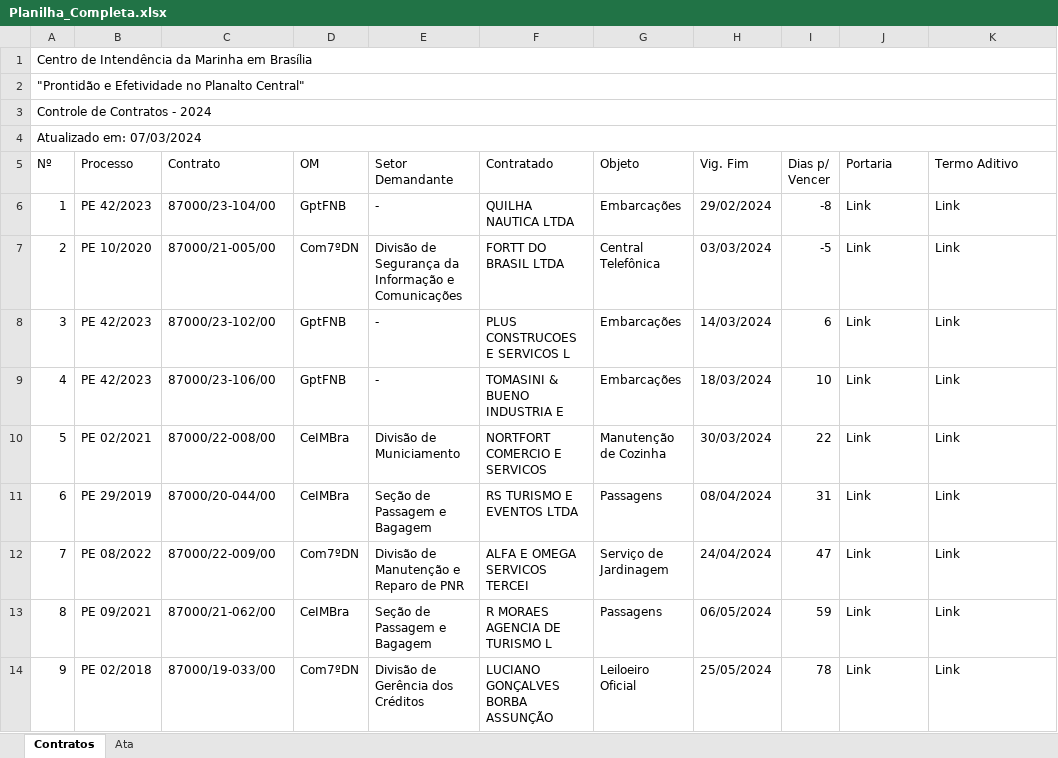
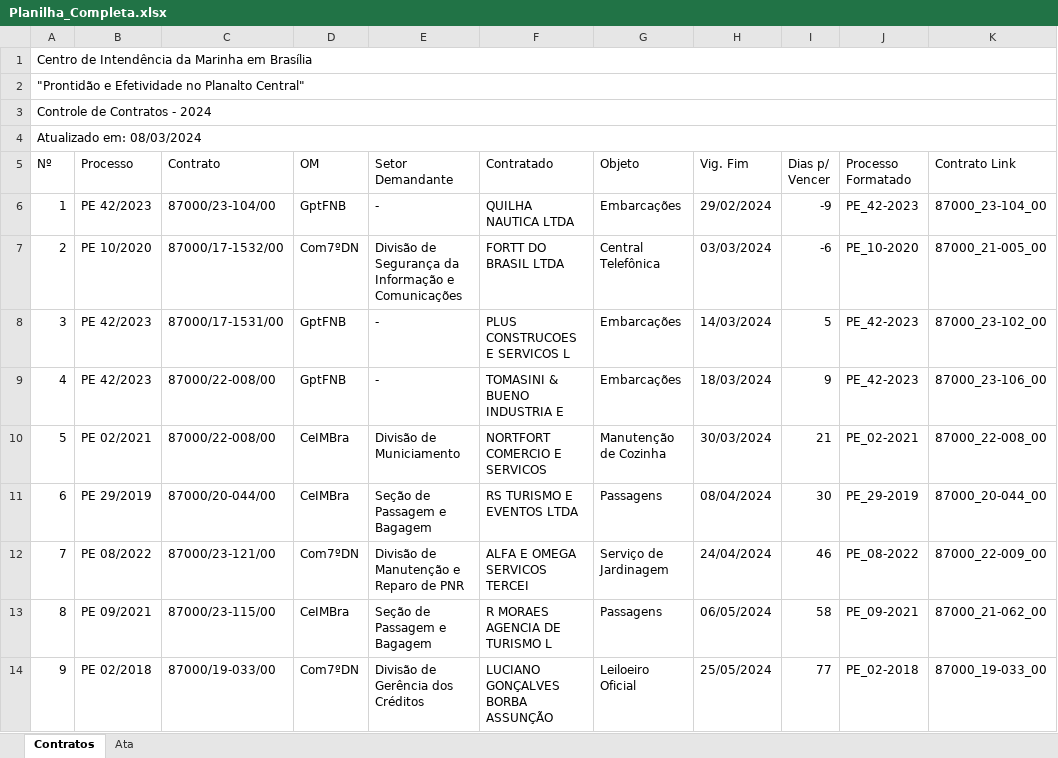
Before and after one commit to Guilhermeksc/licitacao360, an Excel workbook: controle_contratos/Planilha_Completa.xlsx, sheet Contratos, drawn as a sheet; only a part is shown; values as stored, in another font and other column widths than the file's, no cell formats; the diff covers the shown part only; the diff names each change by its address in the sheet, - before the commit and + after, or states it on an @@ line.

```diff
--- a/controle_contratos/Planilha_Completa.xlsx (sheet Contratos)
+++ b/controle_contratos/Planilha_Completa.xlsx (sheet Contratos)
@@ column A (Nº) renumbered in row 4 @@
-J5: Portaria
+J5: Processo Formatado
-K5: Termo Aditivo
+K5: Contrato Link
-I6 (Dias p/ Vencer): -8
+I6 (Dias p/ Vencer): -9
-J6 (Processo Formatado): Link
+J6 (Processo Formatado): PE_42-2023
-K6 (Contrato Link): Link
+K6 (Contrato Link): 87000_23-104_00
-C7 (Contrato): 87000/21-005/00
+C7 (Contrato): 87000/17-1532/00
-I7 (Dias p/ Vencer): -5
+I7 (Dias p/ Vencer): -6
-J7 (Processo Formatado): Link
+J7 (Processo Formatado): PE_10-2020
-K7 (Contrato Link): Link
+K7 (Contrato Link): 87000_21-005_00
-C8 (Contrato): 87000/23-102/00
+C8 (Contrato): 87000/17-1531/00
-I8 (Dias p/ Vencer): 6
+I8 (Dias p/ Vencer): 5
-J8:J9 (Processo Formatado): Link
+J8:J9 (Processo Formatado): PE_42-2023
-K8 (Contrato Link): Link
+K8 (Contrato Link): 87000_23-102_00
-C9 (Contrato): 87000/23-106/00
+C9 (Contrato): 87000/22-008/00
-I9 (Dias p/ Vencer): 10
+I9 (Dias p/ Vencer): 9
-K9 (Contrato Link): Link
+K9 (Contrato Link): 87000_23-106_00
-I10 (Dias p/ Vencer): 22
+I10 (Dias p/ Vencer): 21
-J10 (Processo Formatado): Link
+J10 (Processo Formatado): PE_02-2021
-K10 (Contrato Link): Link
+K10 (Contrato Link): 87000_22-008_00
-I11 (Dias p/ Vencer): 31
+I11 (Dias p/ Vencer): 30
-J11 (Processo Formatado): Link
+J11 (Processo Formatado): PE_29-2019
-K11 (Contrato Link): Link
+K11 (Contrato Link): 87000_20-044_00
-C12 (Contrato): 87000/22-009/00
+C12 (Contrato): 87000/23-121/00
-I12 (Dias p/ Vencer): 47
+I12 (Dias p/ Vencer): 46
-J12 (Processo Formatado): Link
+J12 (Processo Formatado): PE_08-2022
-K12 (Contrato Link): Link
+K12 (Contrato Link): 87000_22-009_00
-C13 (Contrato): 87000/21-062/00
+C13 (Contrato): 87000/23-115/00
-I13 (Dias p/ Vencer): 59
+I13 (Dias p/ Vencer): 58
-J13 (Processo Formatado): Link
+J13 (Processo Formatado): PE_09-2021
-K13 (Contrato Link): Link
+K13 (Contrato Link): 87000_21-062_00
-I14 (Dias p/ Vencer): 78
+I14 (Dias p/ Vencer): 77
-J14 (Processo Formatado): Link
+J14 (Processo Formatado): PE_02-2018
-K14 (Contrato Link): Link
+K14 (Contrato Link): 87000_19-033_00
```
Also changed, not shown: 72 added rows and 103 edited cells elsewhere in this sheet, sheet Ata, cell formats, 8 other files.
